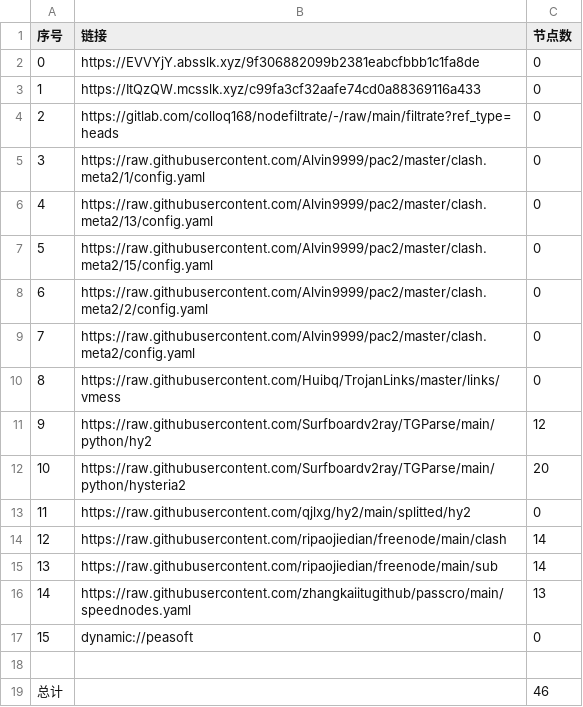
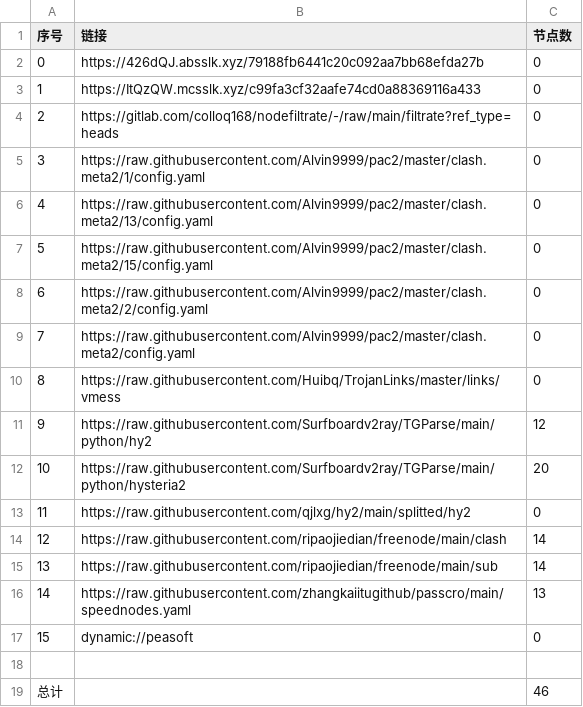
Before and after one commit to aqswaqsw/-dl, a CSV file: list_result.csv, drawn as a sheet.

```diff
--- a/list_result.csv
+++ b/list_result.csv
@@ -1,3 +1,3 @@
 序号,链接,节点数
-0,https://EVVYjY.absslk.xyz/9f306882099b2381eabcfbbb1c1fa8de,0
+0,https://426dQJ.absslk.xyz/79188fb6441c20c092aa7bb68efda27b,0
 1,https://ItQzQW.mcsslk.xyz/c99fa3cf32aafe74cd0a88369116a433,0
```
Also changed, not shown: 3 other files.
